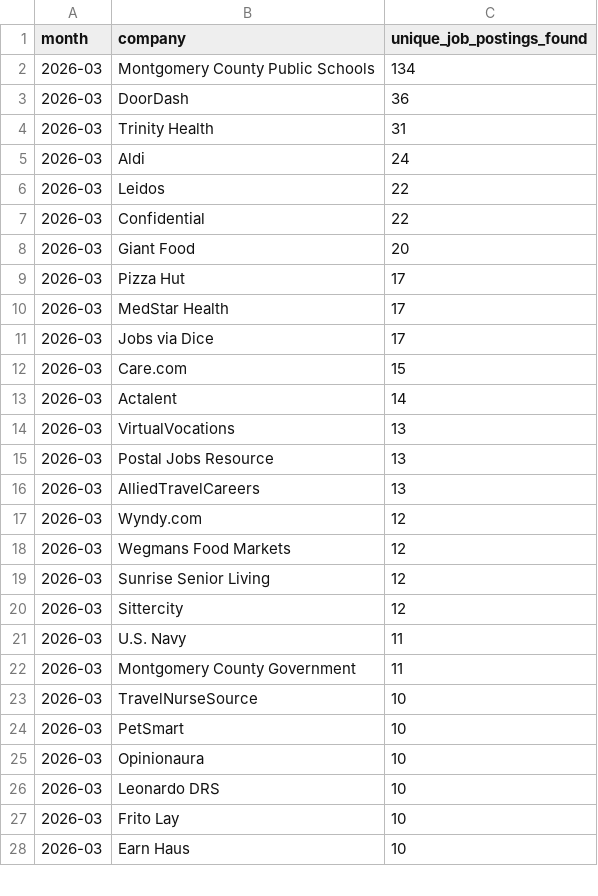
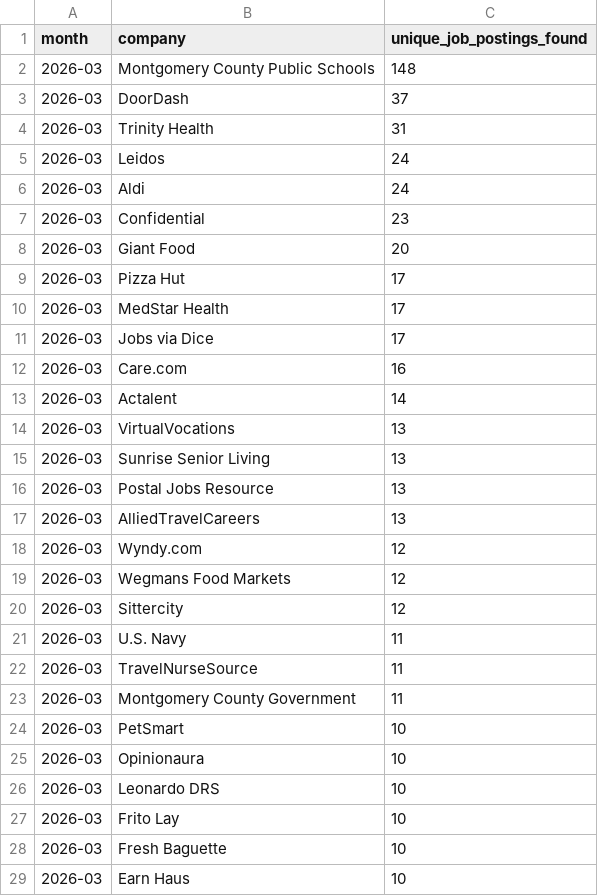
Before and after one commit to themeganerddddddd/MoCo-Hiring-Monitor, a CSV file: outputs/top_companies_2026-03.csv, drawn as a sheet; only a part is shown; the diff covers the shown part only.

```diff
--- a/outputs/top_companies_2026-03.csv
+++ b/outputs/top_companies_2026-03.csv
@@ -1,8 +1,8 @@
 month,company,unique_job_postings_found
-2026-03,Montgomery County Public Schools,134
-2026-03,DoorDash,36
+2026-03,Montgomery County Public Schools,148
+2026-03,DoorDash,37
 2026-03,Trinity Health,31
+2026-03,Leidos,24
 2026-03,Aldi,24
-2026-03,Leidos,22
-2026-03,Confidential,22
+2026-03,Confidential,23
 2026-03,Giant Food,20
@@ -11,5 +11,6 @@ month,company,unique_job_postings_found
 2026-03,Jobs via Dice,17
-2026-03,Care.com,15
+2026-03,Care.com,16
 2026-03,Actalent,14
 2026-03,VirtualVocations,13
+2026-03,Sunrise Senior Living,13
 2026-03,Postal Jobs Resource,13
@@ -18,7 +19,6 @@ month,company,unique_job_postings_found
 2026-03,Wegmans Food Markets,12
-2026-03,Sunrise Senior Living,12
 2026-03,Sittercity,12
 2026-03,U.S. Navy,11
+2026-03,TravelNurseSource,11
 2026-03,Montgomery County Government,11
-2026-03,TravelNurseSource,10
 2026-03,PetSmart,10
@@ -27,2 +27,3 @@ month,company,unique_job_postings_found
 2026-03,Frito Lay,10
+2026-03,Fresh Baguette,10
 2026-03,Earn Haus,10
```
Also changed, not shown: 2 added rows and 3 removed rows elsewhere in this file, 11 other files.
